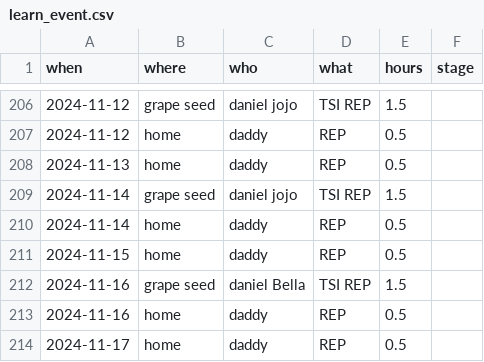
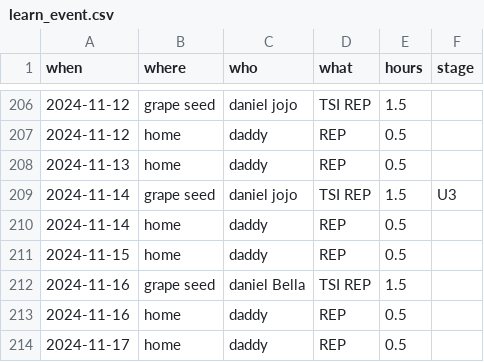
Before and after one commit to juggliu/yoki, a CSV file: learn_english/datas/learn_event.csv, drawn as a sheet; only a part is shown, gaps mark what is left out.

```diff
--- a/learn_english/datas/learn_event.csv
+++ b/learn_english/datas/learn_event.csv
@@ -208,3 +208,3 @@ when, where, who, what, hours, stage
 2024-11-13, home, daddy, REP, 0.5,
-2024-11-14, grape seed, daniel jojo, TSI REP, 1.5,
+2024-11-14, grape seed, daniel jojo, TSI REP, 1.5, U3
 2024-11-14, home, daddy, REP, 0.5,
```
Also changed, not shown: 2 other files.
